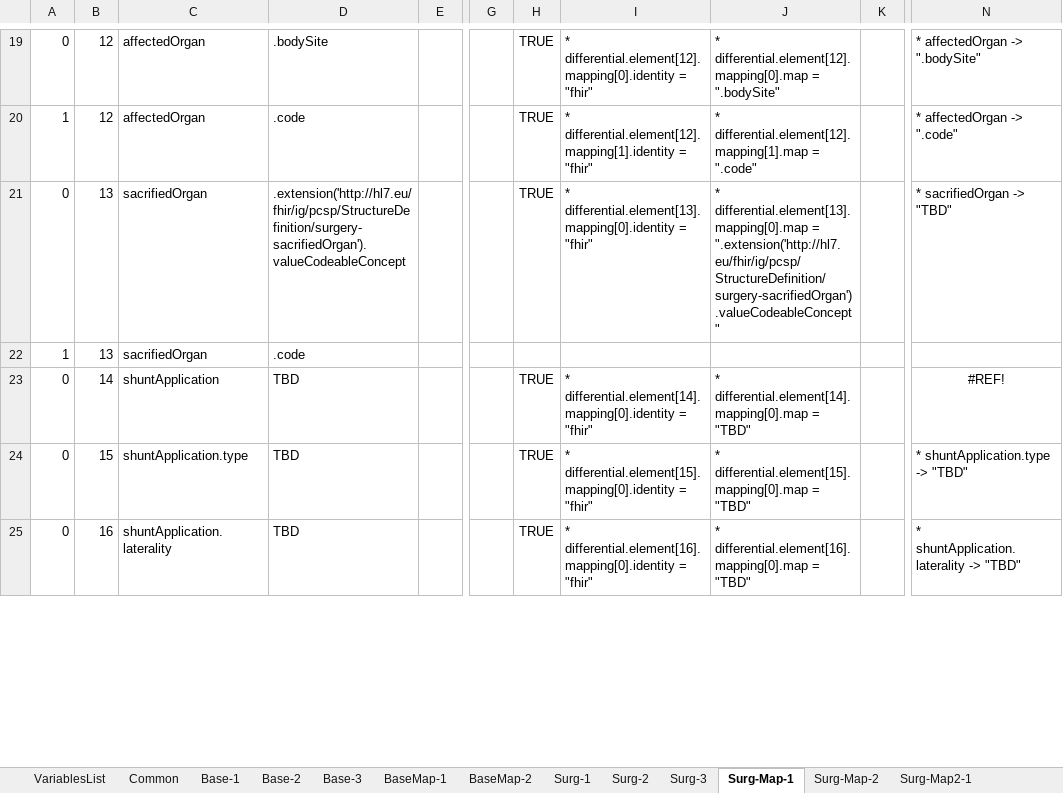
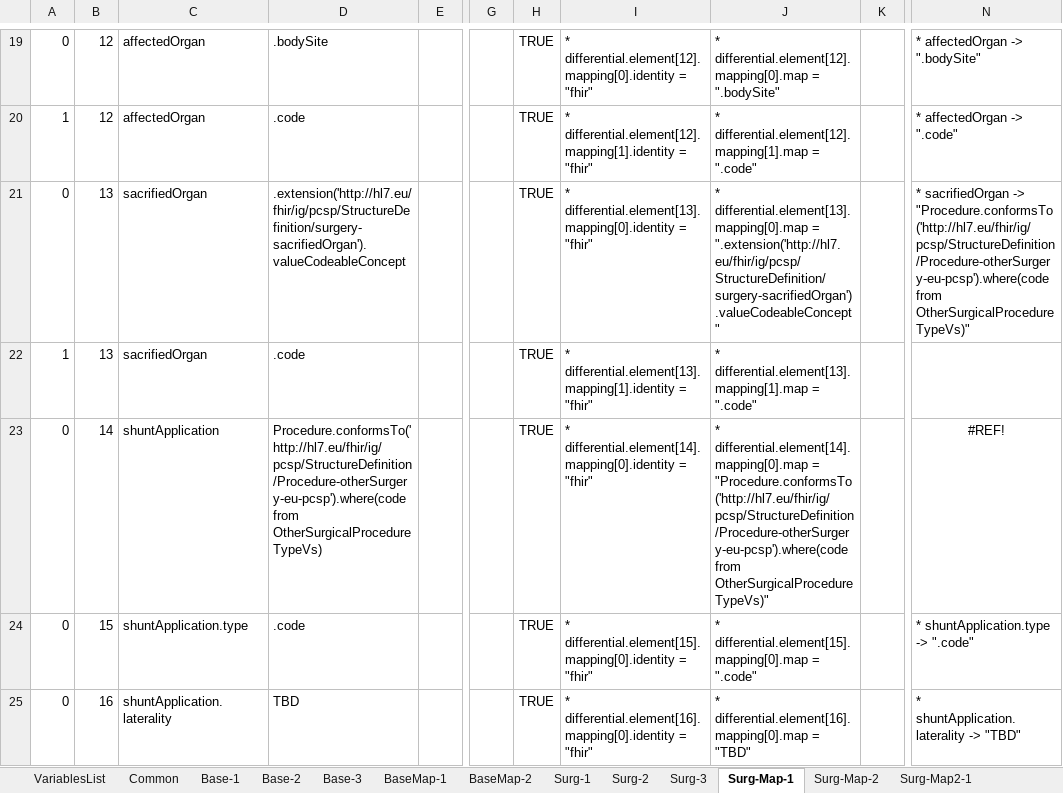
Before and after one commit to hl7-eu/pcsp, an Excel workbook: pcsp-fhir-lm-sushi-part-2.xlsm, sheet Surg-Map-1, drawn as a sheet; only a part is shown, gaps mark what is left out; values as stored, in another font and other column widths than the file's, no borders; the diff covers the shown part only; the diff names each change by its address in the sheet, - before the commit and + after, or states it on an @@ line.

Commit message:
updated the surgery part

```diff
--- a/pcsp-fhir-lm-sushi-part-2.xlsm (sheet Surg-Map-1)
+++ b/pcsp-fhir-lm-sushi-part-2.xlsm (sheet Surg-Map-1)
-N21: …sacrifiedOrgan -> "TBD"
+N21: …sacrifiedOrgan -> "Procedure.conformsTo('http://hl7.eu/fhir/ig/pcsp/StructureDefinition/Procedure-otherSurgery-eu-pcsp').where(code from OtherSurgicalProcedureTypeVs)"
-H22: (empty)
+H22: TRUE
-I22: (empty)
+I22: * differential.element[13].mapping[1].identity = "fhir"
-J22: (empty)
+J22: * differential.element[13].mapping[1].map = ".code"
-D23: TBD
+D23: Procedure.conformsTo('http://hl7.eu/fhir/ig/pcsp/StructureDefinition/Procedure-otherSurgery-eu-pcsp').where(code from OtherSurgicalProcedureTypeVs)
-J23: …differential.element[14].mapping[0].map = "TBD"
+J23: …differential.element[14].mapping[0].map = "Procedure.conformsTo('http://hl7.eu/fhir/ig/pcsp/StructureDefinition/Procedure-otherSurgery-eu-pcsp').where(code from OtherSurgicalProcedureTypeVs)"
-D24: TBD
+D24: .code
-J24: …differential.element[15].mapping[0].map = "TBD"
+J24: …differential.element[15].mapping[0].map = ".code"
-N24: * shuntApplication.type -> "TBD"
+N24: * shuntApplication.type -> ".code"
```
Also changed, not shown: 4 added rows, 4 removed rows and 24 edited cells elsewhere in this sheet, sheet Common, sheet Surg-2, sheet Surg-3, sheet Surg-1, sheet Surg-Map-all, sheet Surg-Map-2, 3 more sheets, formulas that keep their value, charts or pictures, 13 other files.
